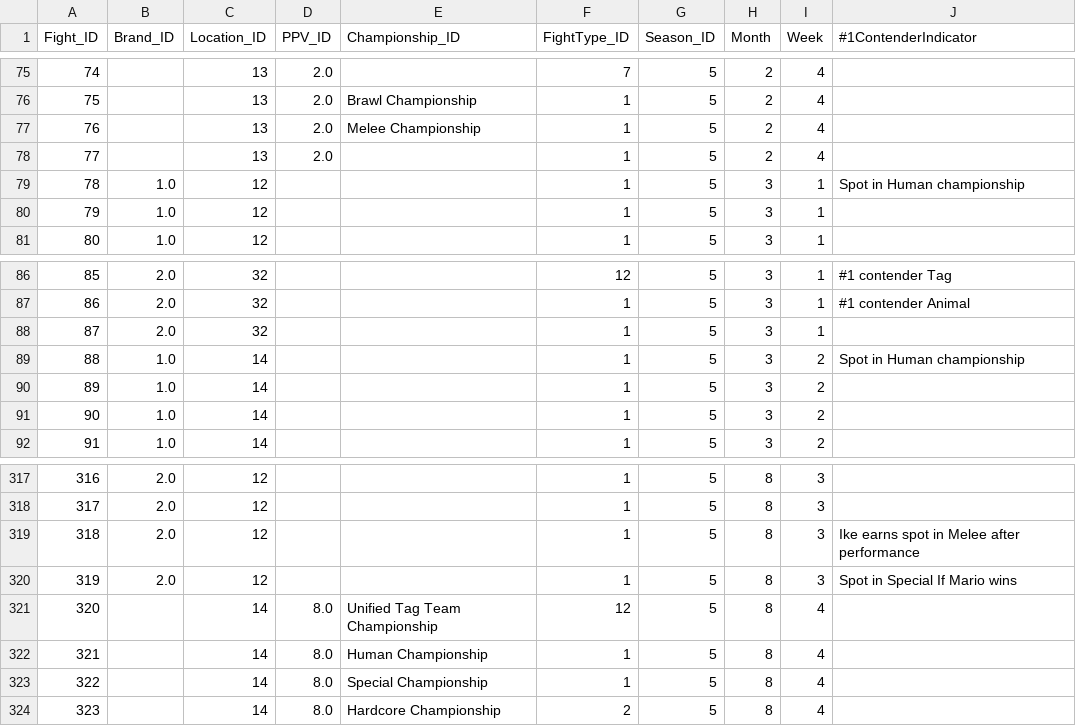
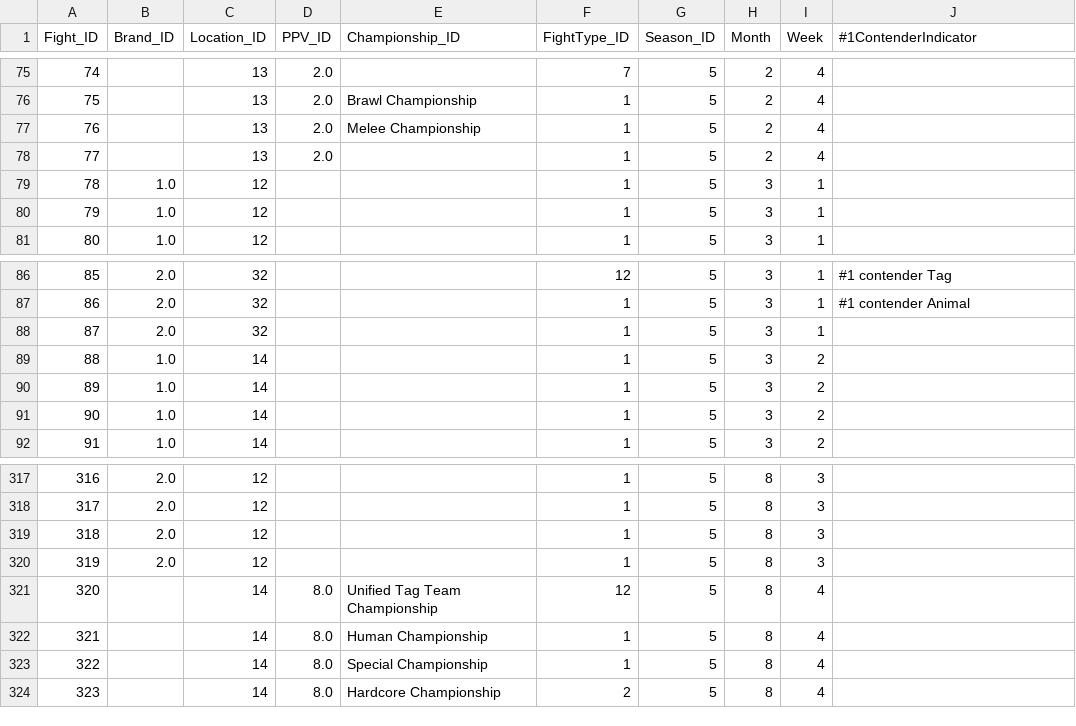
Before and after one commit to ianpeck/sbparser, a CSV file: fight_test.csv, drawn as a sheet; only a part is shown, gaps mark what is left out.

Commit message:
regex refined for spot in logic

```diff
--- a/fight_test.csv
+++ b/fight_test.csv
@@ -78,3 +78,3 @@ Fight_ID,Brand_ID,Location_ID,PPV_ID,Championship_ID,FightType_ID,Season_ID,Mont
 77,,13,2.0,,1,5,2,4,
-78,1.0,12,,,1,5,3,1,Spot in Human championship
+78,1.0,12,,,1,5,3,1,
 79,1.0,12,,,1,5,3,1,
@@ -88,3 +88,3 @@ Fight_ID,Brand_ID,Location_ID,PPV_ID,Championship_ID,FightType_ID,Season_ID,Mont
 87,2.0,32,,,1,5,3,1,
-88,1.0,14,,,1,5,3,2,Spot in Human championship
+88,1.0,14,,,1,5,3,2,
 89,1.0,14,,,1,5,3,2,
@@ -318,4 +318,4 @@ Fight_ID,Brand_ID,Location_ID,PPV_ID,Championship_ID,FightType_ID,Season_ID,Mont
 317,2.0,12,,,1,5,8,3,
-318,2.0,12,,,1,5,8,3,Ike earns spot in Melee after performance
-319,2.0,12,,,1,5,8,3,Spot in Special If Mario wins
+318,2.0,12,,,1,5,8,3,
+319,2.0,12,,,1,5,8,3,
 320,,14,8.0,Unified Tag Team Championship,12,5,8,4,
```
Also changed, not shown: 1 other file.
